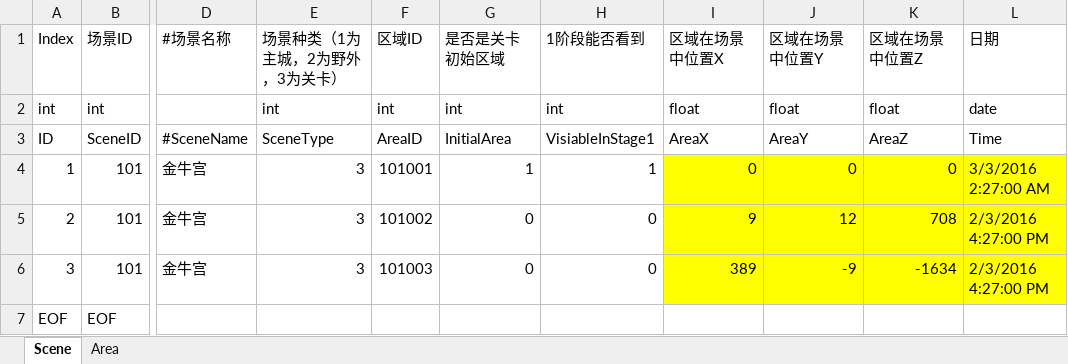
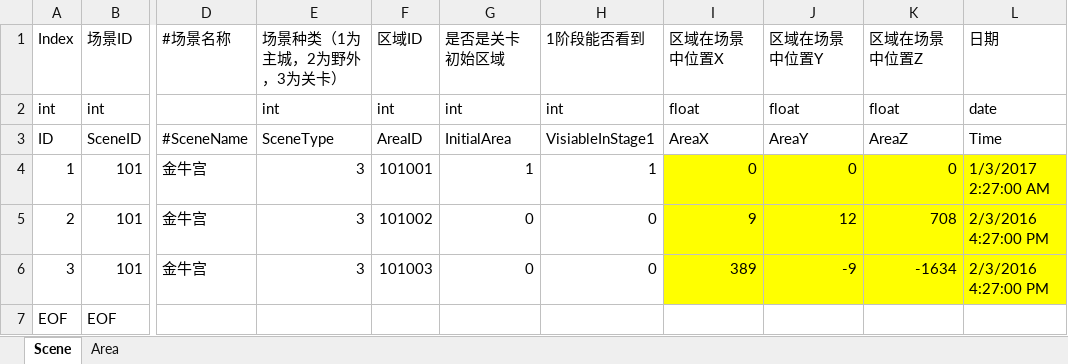
Before and after one commit to xiwan/xlsdb, an Excel workbook: xls/schema/data/gameAdmin1.xlsx, sheet Scene, drawn as a sheet; only a part is shown, gaps mark what is left out; values as stored, in another font and other column widths than the file's, no borders; the diff names each change by its address in the sheet, - before the commit and + after, or states it on an @@ line.

```diff
--- a/xls/schema/data/gameAdmin1.xlsx (sheet Scene)
+++ b/xls/schema/data/gameAdmin1.xlsx (sheet Scene)
-L4 (日期): 3/3/2016 2:27:00 AM
+L4 (日期): 1/3/2017 2:27:00 AM
```
Also changed, not shown: xls/schema/oracle/gameAdmin1.xlsx, 4 other files.
